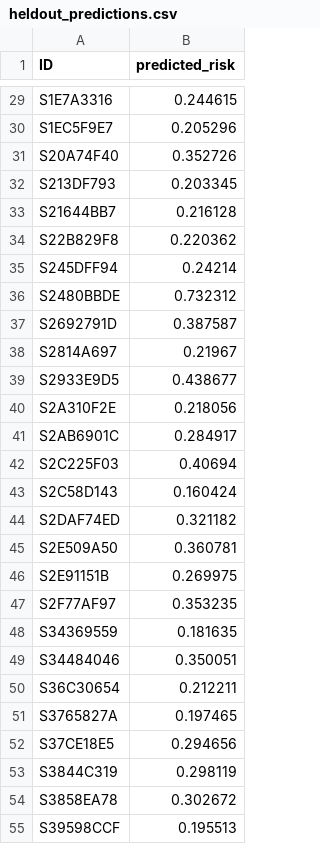
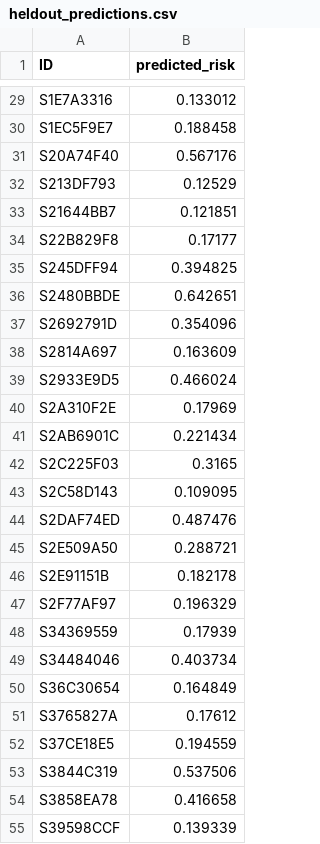
Before and after one commit to zaycruz/c1-acute-risk, a CSV file: submission/heldout_predictions.csv, drawn as a sheet; only a part is shown, gaps mark what is left out; the diff covers the shown part only; the diff names each change by its address in the sheet, - before the commit and + after, or states it on an @@ line.

```diff
--- a/submission/heldout_predictions.csv
+++ b/submission/heldout_predictions.csv
-B29 (predicted_risk): 0.244615
+B29 (predicted_risk): 0.133012
-B30 (predicted_risk): 0.205296
+B30 (predicted_risk): 0.188458
-B31 (predicted_risk): 0.352726
+B31 (predicted_risk): 0.567176
-B32 (predicted_risk): 0.203345
+B32 (predicted_risk): 0.12529
-B33 (predicted_risk): 0.216128
+B33 (predicted_risk): 0.121851
-B34 (predicted_risk): 0.220362
+B34 (predicted_risk): 0.17177
-B35 (predicted_risk): 0.24214
+B35 (predicted_risk): 0.394825
-B36 (predicted_risk): 0.732312
+B36 (predicted_risk): 0.642651
-B37 (predicted_risk): 0.387587
+B37 (predicted_risk): 0.354096
-B38 (predicted_risk): 0.21967
+B38 (predicted_risk): 0.163609
-B39 (predicted_risk): 0.438677
+B39 (predicted_risk): 0.466024
-B40 (predicted_risk): 0.218056
+B40 (predicted_risk): 0.17969
-B41 (predicted_risk): 0.284917
+B41 (predicted_risk): 0.221434
-B42 (predicted_risk): 0.40694
+B42 (predicted_risk): 0.3165
-B43 (predicted_risk): 0.160424
+B43 (predicted_risk): 0.109095
-B44 (predicted_risk): 0.321182
+B44 (predicted_risk): 0.487476
-B45 (predicted_risk): 0.360781
+B45 (predicted_risk): 0.288721
-B46 (predicted_risk): 0.269975
+B46 (predicted_risk): 0.182178
-B47 (predicted_risk): 0.353235
+B47 (predicted_risk): 0.196329
-B48 (predicted_risk): 0.181635
+B48 (predicted_risk): 0.17939
-B49 (predicted_risk): 0.350051
+B49 (predicted_risk): 0.403734
-B50 (predicted_risk): 0.212211
+B50 (predicted_risk): 0.164849
-B51 (predicted_risk): 0.197465
+B51 (predicted_risk): 0.17612
-B52 (predicted_risk): 0.294656
+B52 (predicted_risk): 0.194559
-B53 (predicted_risk): 0.298119
+B53 (predicted_risk): 0.537506
-B54 (predicted_risk): 0.302672
+B54 (predicted_risk): 0.416658
-B55 (predicted_risk): 0.195513
+B55 (predicted_risk): 0.139339
```
Also changed, not shown: 172 edited cells elsewhere in this file, 19 other files.
